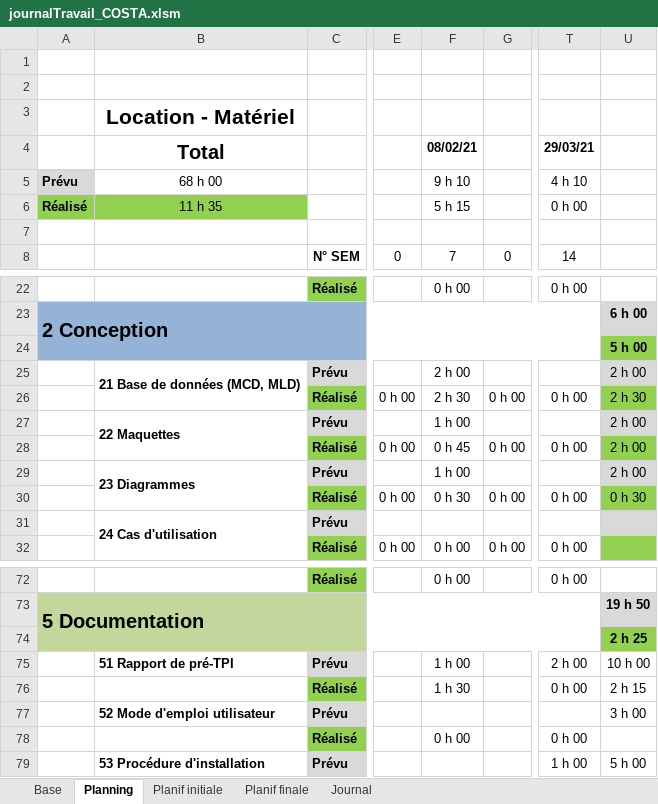
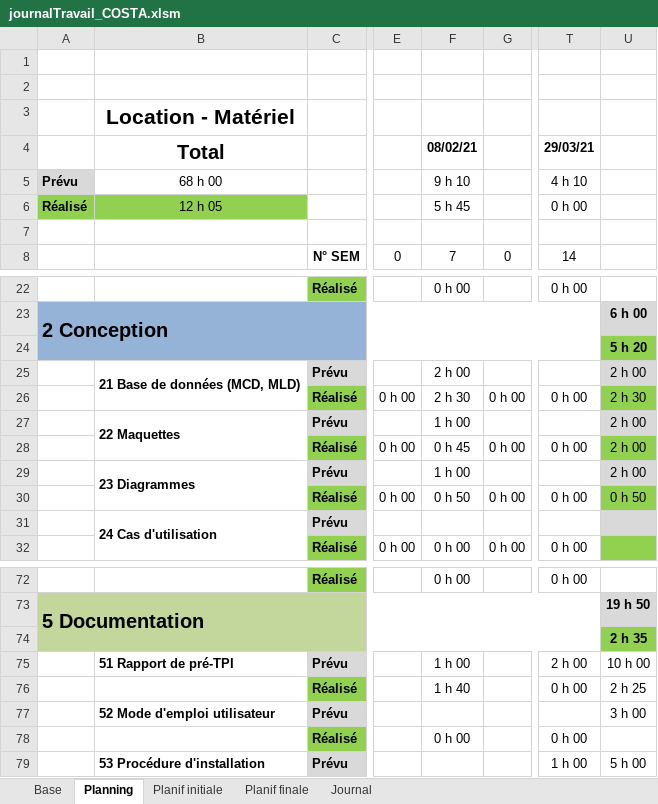
Before and after one commit to AhVen98/gestionStocks_preTPI, an Excel workbook: journalTravail_COSTA.xlsm, sheet Planning, drawn as a sheet; only a part is shown, gaps mark what is left out; values as stored, in another font and other column widths than the file's, no borders; conditional formats not drawn; the diff names each change by its address in the sheet, - before the commit and + after, or states it on an @@ line.

```diff
--- a/journalTravail_COSTA.xlsm (sheet Planning)
+++ b/journalTravail_COSTA.xlsm (sheet Planning)
-B6 (Total): 11 h 35
+B6 (Total): 12 h 05
-F6 (08/02/21): 5 h 15
+F6 (08/02/21): 5 h 45
-U24: 5 h 00
+U24: 5 h 20
-F30 (08/02/21): 0 h 30
+F30 (08/02/21): 0 h 50
-U30: 0 h 30
+U30: 0 h 50
-U74: 2 h 25
+U74: 2 h 35
-F76 (08/02/21): 1 h 30
+F76 (08/02/21): 1 h 40
-U76: 2 h 15
+U76: 2 h 25
```
Also changed, not shown: sheet Journal.
